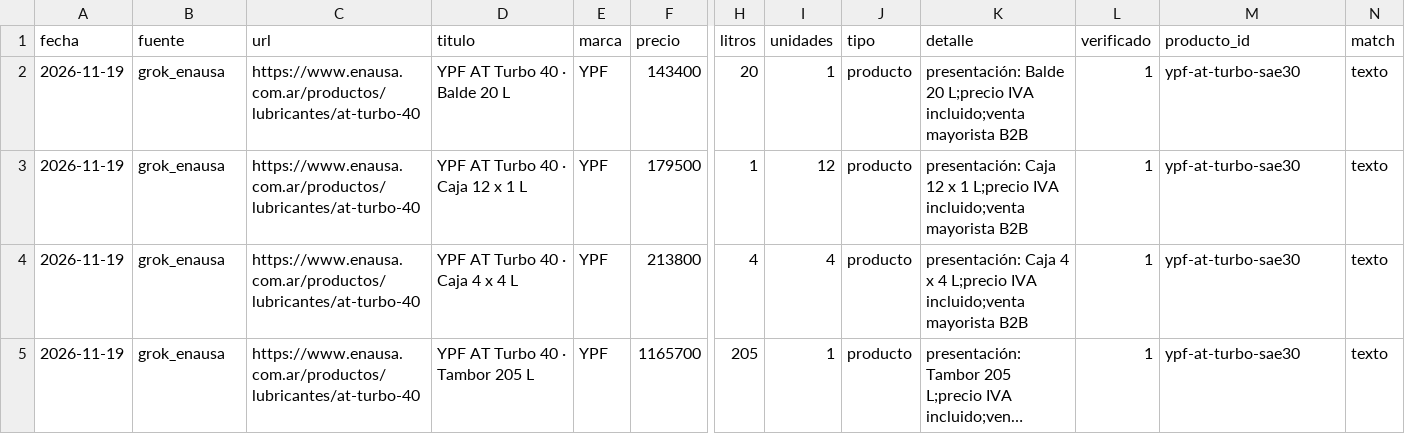
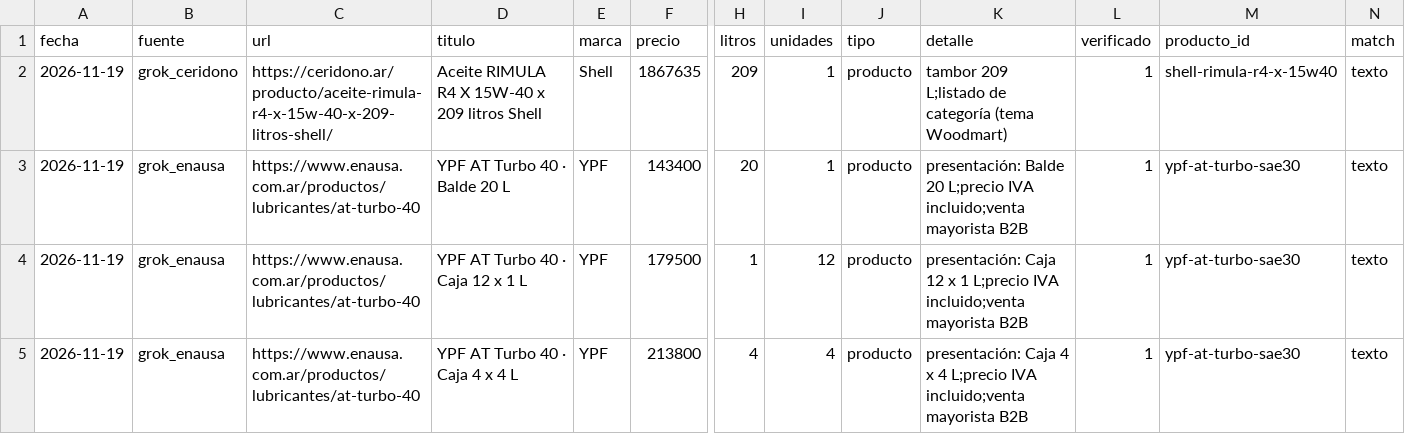
Before and after one commit to noguerafran-alt/LUBRICANTES, a CSV file: data/grok/2026-11.csv, drawn as a sheet; only a part is shown, gaps mark what is left out; the shorter side is filled out with more unchanged rows; long unchanged cells end in …; rows hold the shown columns only; the diff names each change by its address in the sheet, - before the commit and + after, or states it on an @@ line.

Commit message:
grok: carga grok_ceridono 2026-11-19 (1 filas)

```diff
--- a/data/grok/2026-11.csv
+++ b/data/grok/2026-11.csv
+row 2: 2026-11-19 | grok_ceridono | https://ceridono.ar/producto/aceite-rimula-r4-x-15w-40-x-209-litros-shell/ | Aceite RIMULA R4 X 15W-40 x 209 litros Shell | Shell | 1867635 | 209 | 1 | producto | tambor 209 L;listado de categoría (tema Woodmart) | 1 | shell-rimula-r4-x-15w40 | texto
```
